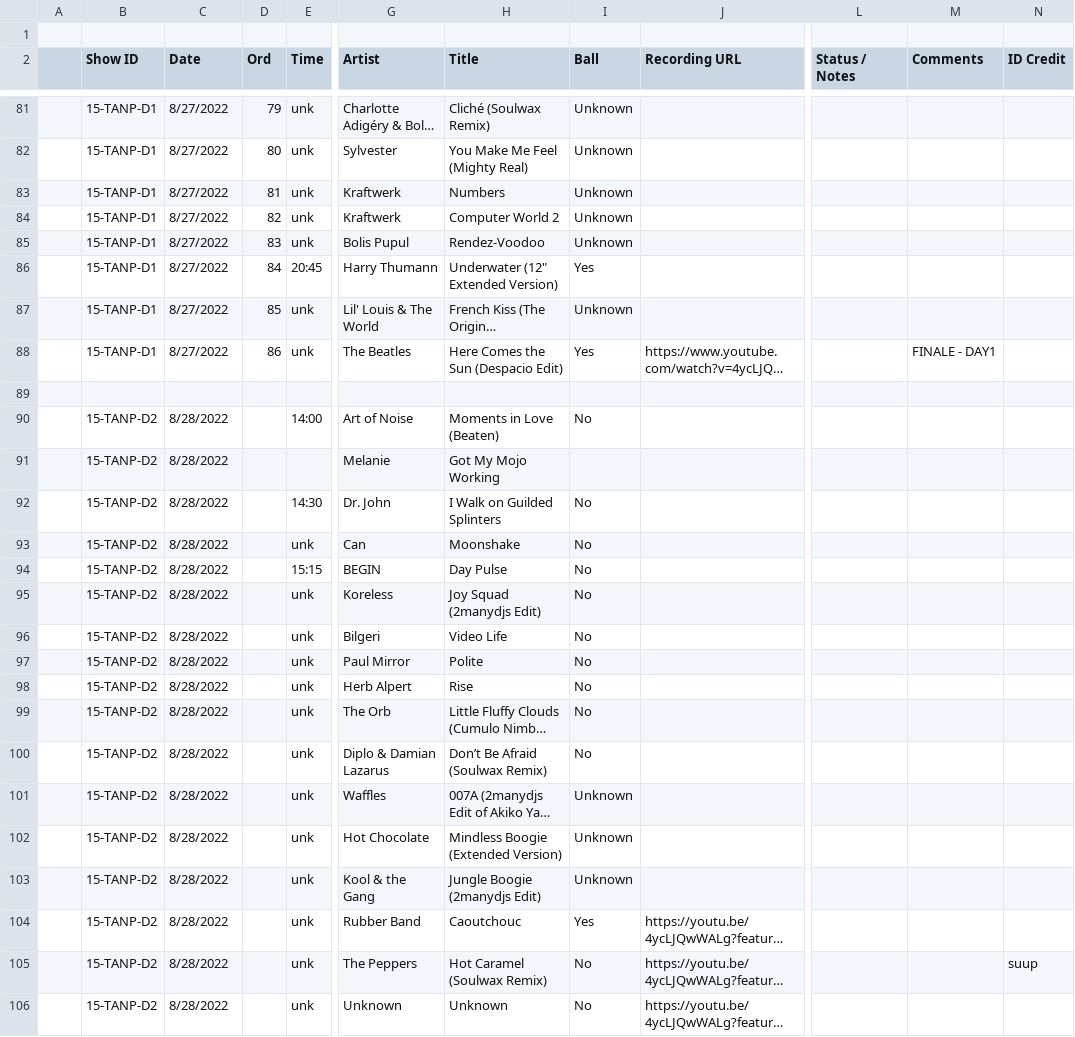
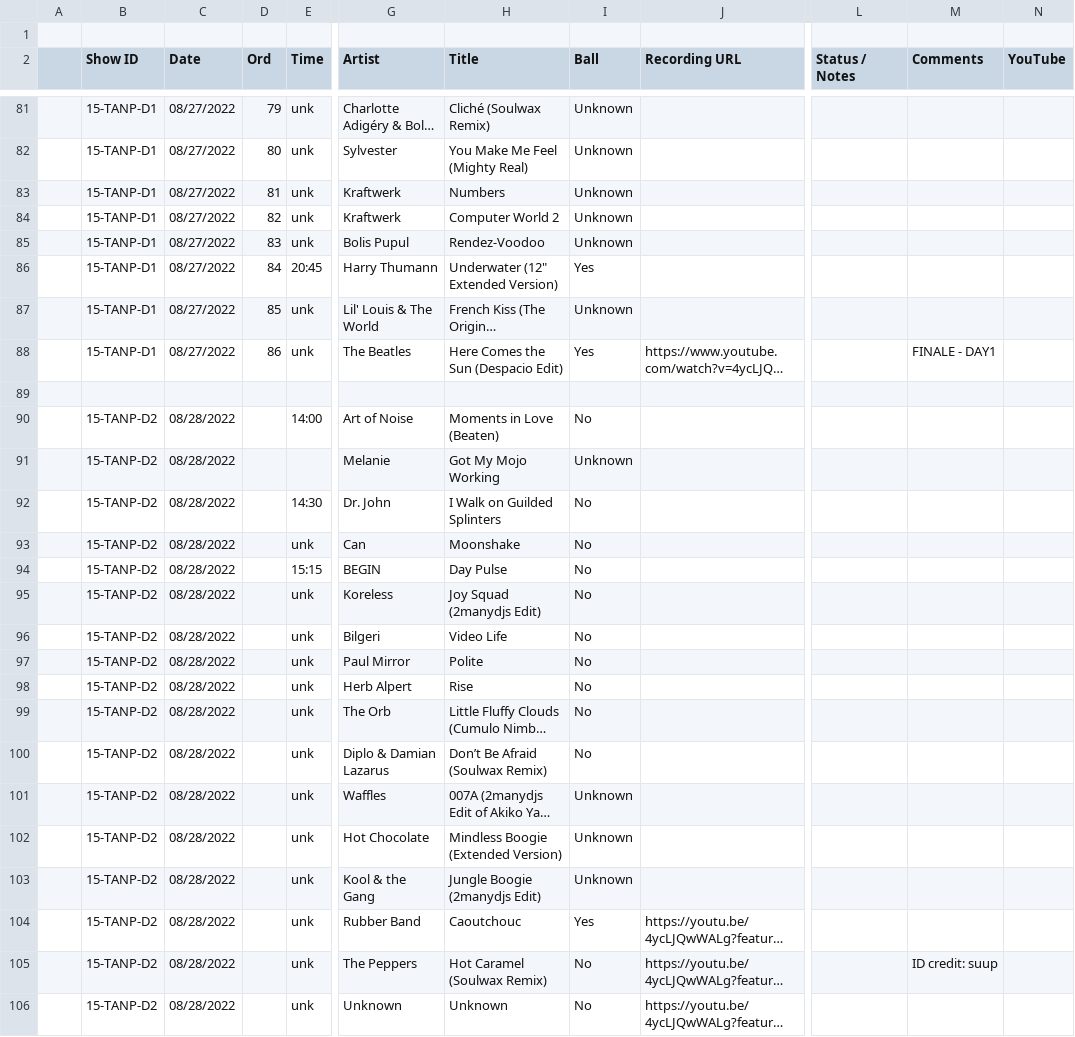
Before and after one commit to mr-norris/despacio, a CSV file: data/source/15-pasadena-tanp.csv, drawn as a sheet; only a part is shown, gaps mark what is left out; long unchanged cells end in …; the diff covers the shown part only; the diff names each change by its address in the sheet, - before the commit and + after, or states it on an @@ line.

```diff
--- a/data/source/15-pasadena-tanp.csv
+++ b/data/source/15-pasadena-tanp.csv
-N2: ID Credit
+N2: YouTube
-C81:C88 (Date): 8/27/2022
+C81:C88 (Date): 08/27/2022
-C90:C106 (Date): 8/28/2022
+C90:C106 (Date): 08/28/2022
-I91 (Ball): (empty)
+I91 (Ball): Unknown
-M105 (Comments): (empty)
+M105 (Comments): ID credit: suup
-N105 (YouTube): suup
+N105 (YouTube): (empty)
```
Also changed, not shown: 155 edited cells elsewhere in this file, data/source/1-manchester.csv, data/source/21-miami.csv, 15 other files.
